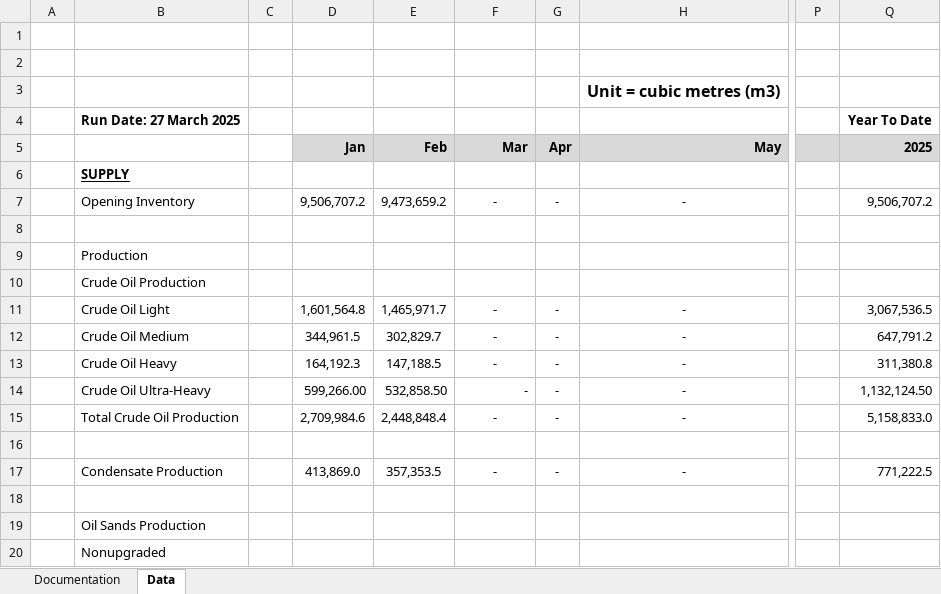
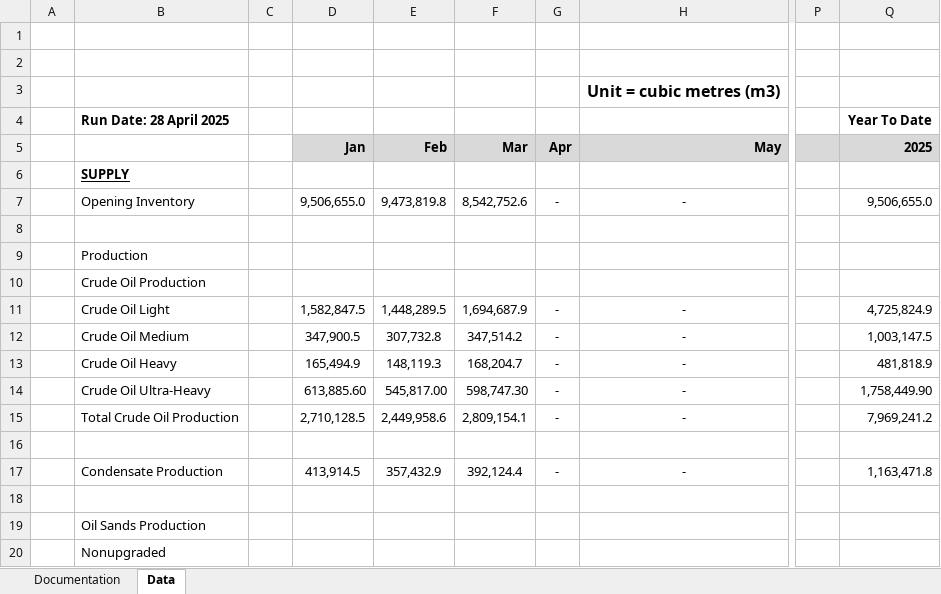
Before and after one commit to leachandrew/st3, an Excel workbook: Oil_current.xlsx, sheet Data, drawn as a sheet; only a part is shown, gaps mark what is left out; values as stored, in another font and other column widths than the file's, no borders; charts and pictures not drawn; the diff covers the shown part only; the diff names each change by its address in the sheet, - before the commit and + after, or states it on an @@ line.

Commit message:
march data

```diff
--- a/Oil_current.xlsx (sheet Data)
+++ b/Oil_current.xlsx (sheet Data)
-B4: Run Date: 27 March 2025
+B4: Run Date: 28 April 2025
-D7: 9,506,707.2
+D7: 9,506,655.0
-E7: 9,473,659.2
+E7: 9,473,819.8
-F7: -
+F7: 8,542,752.6
-Q7: 9,506,707.2
+Q7: 9,506,655.0
-D11: 1,601,564.8
+D11: 1,582,847.5
-E11: 1,465,971.7
+E11: 1,448,289.5
-F11: -
+F11: 1,694,687.9
-Q11: 3,067,536.5
+Q11: 4,725,824.9
-D12: 344,961.5
+D12: 347,900.5
-E12: 302,829.7
+E12: 307,732.8
-F12: -
+F12: 347,514.2
-Q12: 647,791.2
+Q12: 1,003,147.5
-D13: 164,192.3
+D13: 165,494.9
-E13: 147,188.5
+E13: 148,119.3
-F13: -
+F13: 168,204.7
-Q13: 311,380.8
+Q13: 481,818.9
-D14: 599,266.00
+D14: 613,885.60
-E14: 532,858.50
+E14: 545,817.00
-F14: -
+F14: 598,747.30
-Q14: 1,132,124.50
+Q14: 1,758,449.90
-D15: 2,709,984.6
+D15: 2,710,128.5
-E15: 2,448,848.4
+E15: 2,449,958.6
-F15: -
+F15: 2,809,154.1
-Q15: 5,158,833.0
+Q15: 7,969,241.2
-D17: 413,869.0
+D17: 413,914.5
-E17: 357,353.5
+E17: 357,432.9
-F17: -
+F17: 392,124.4
-Q17: 771,222.5
+Q17: 1,163,471.8
```
Also changed, not shown: 120 edited cells elsewhere in this sheet, 4 other files.
